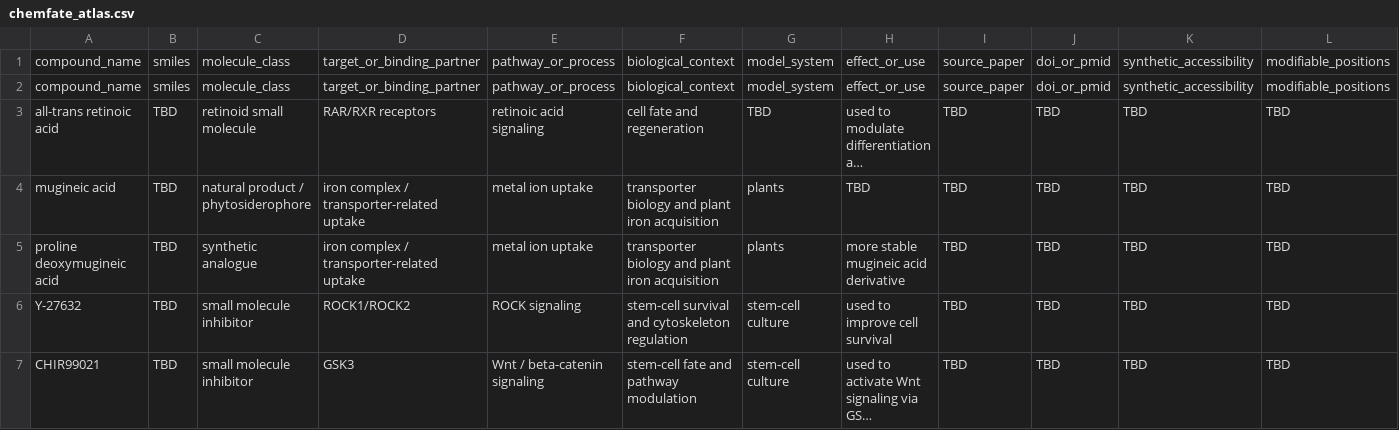
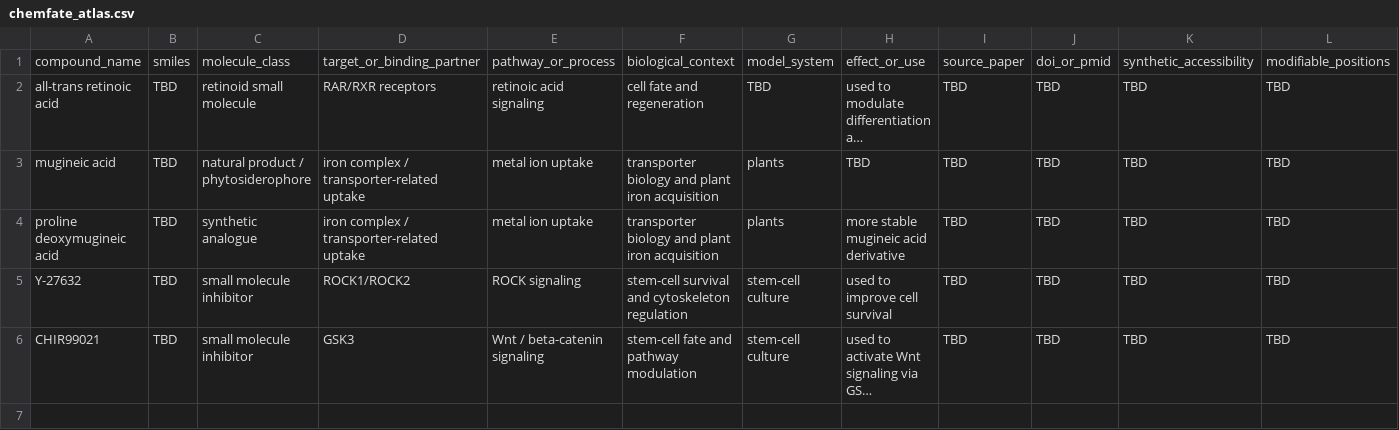
Before and after one commit to leomich48-arch/chemfate-atlas, a CSV file: data/chemfate_atlas.csv, drawn as a sheet; only a part is shown; long unchanged cells end in …; rows hold the shown columns only; the diff names each change by its address in the sheet, - before the commit and + after, or states it on an @@ line.

Commit message:
Update chemfate_atlas.csv

```diff
--- a/data/chemfate_atlas.csv
+++ b/data/chemfate_atlas.csv
-row 2: compound_name | smiles | molecule_class | target_or_binding_partner | pathway_or_process | biological_context | model_system | effect_or_use | source_paper | doi_or_pmid | synthetic_accessibility | modifiable_positions
```
